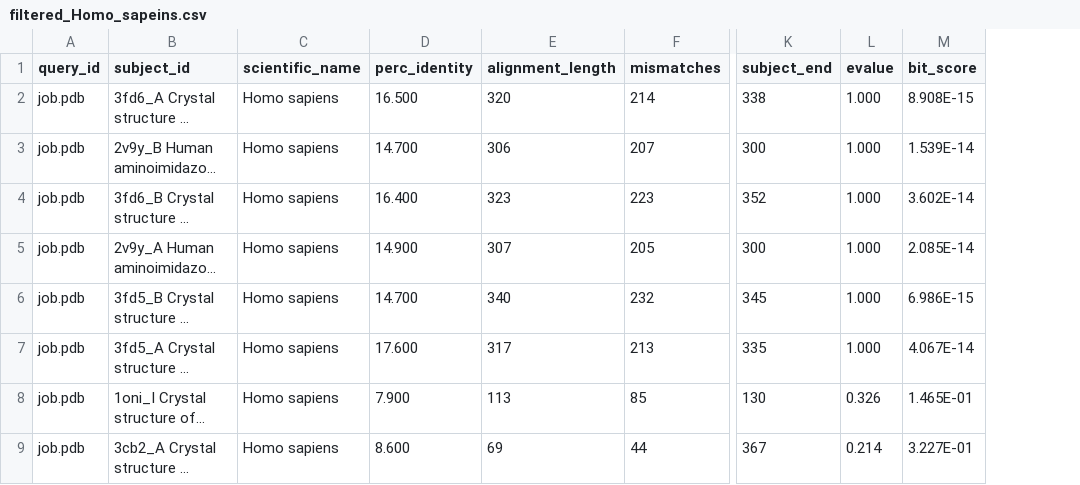
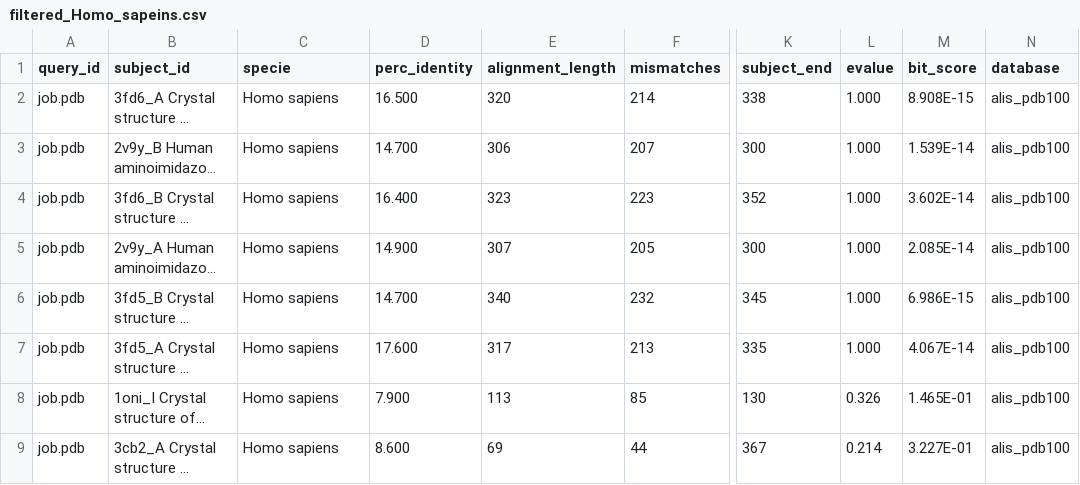
Before and after one commit to sulfierry/PDB_exploring, a CSV file: FOLDSEEK_API/filtered_Homo_sapeins.csv, drawn as a sheet; only a part is shown, gaps mark what is left out; long unchanged cells end in …; the diff names each change by its address in the sheet, - before the commit and + after, or states it on an @@ line.

```diff
--- a/FOLDSEEK_API/filtered_Homo_sapeins.csv
+++ b/FOLDSEEK_API/filtered_Homo_sapeins.csv
+column N (database), rows 2-9: all alis_pdb100
-C1: scientific_name
+C1: specie
```
Also changed, not shown: FOLDSEEK_API/mmseqs_results/alis_afdb-proteome.csv, FOLDSEEK_API/mmseqs_results/alis_afdb-swissprot.csv, 8 other files.
